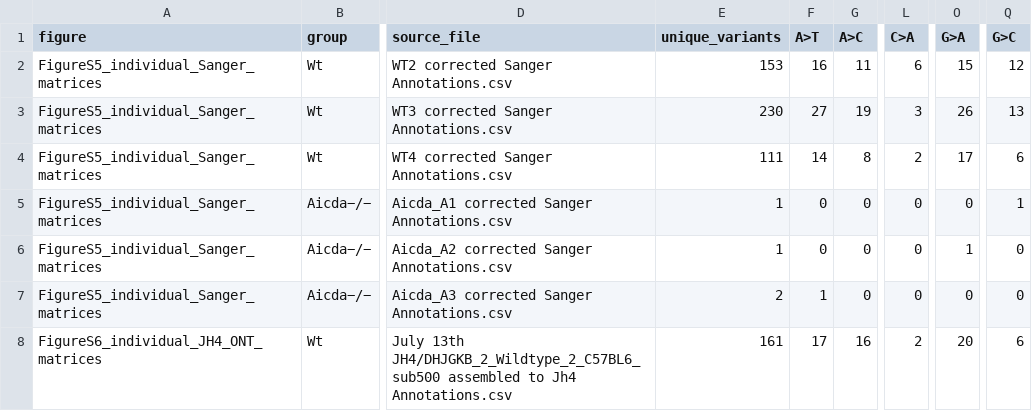
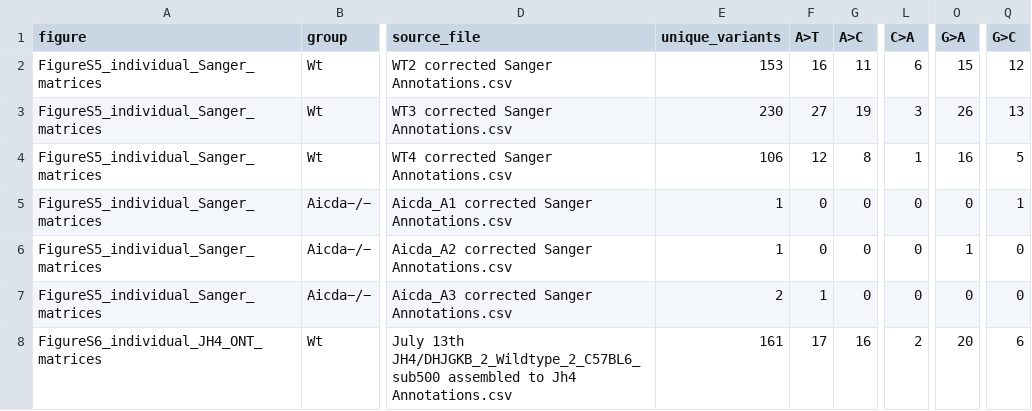
Before and after one commit to AbdulmateenAderinto/SHMtrace, a CSV file: docs/calibration/manuscript_corrected/figures/Individual_mutation_matrices_counts.csv, drawn as a sheet; only a part is shown, gaps mark what is left out; the diff names each change by its address in the sheet, - before the commit and + after, or states it on an @@ line.

```diff
--- a/docs/calibration/manuscript_corrected/figures/Individual_mutation_matrices_counts.csv
+++ b/docs/calibration/manuscript_corrected/figures/Individual_mutation_matrices_counts.csv
-E4 (unique_variants): 111
+E4 (unique_variants): 106
-F4 (A>T): 14
+F4 (A>T): 12
-L4 (C>A): 2
+L4 (C>A): 1
-O4 (G>A): 17
+O4 (G>A): 16
-Q4 (G>C): 6
+Q4 (G>C): 5
```
Also changed, not shown: docs/calibration/manuscript_corrected/sanger_calls/WT4 corrected Sanger Annotations.csv, docs/calibration/samplesheets/jh4_manuscript.csv, 41 other files.
